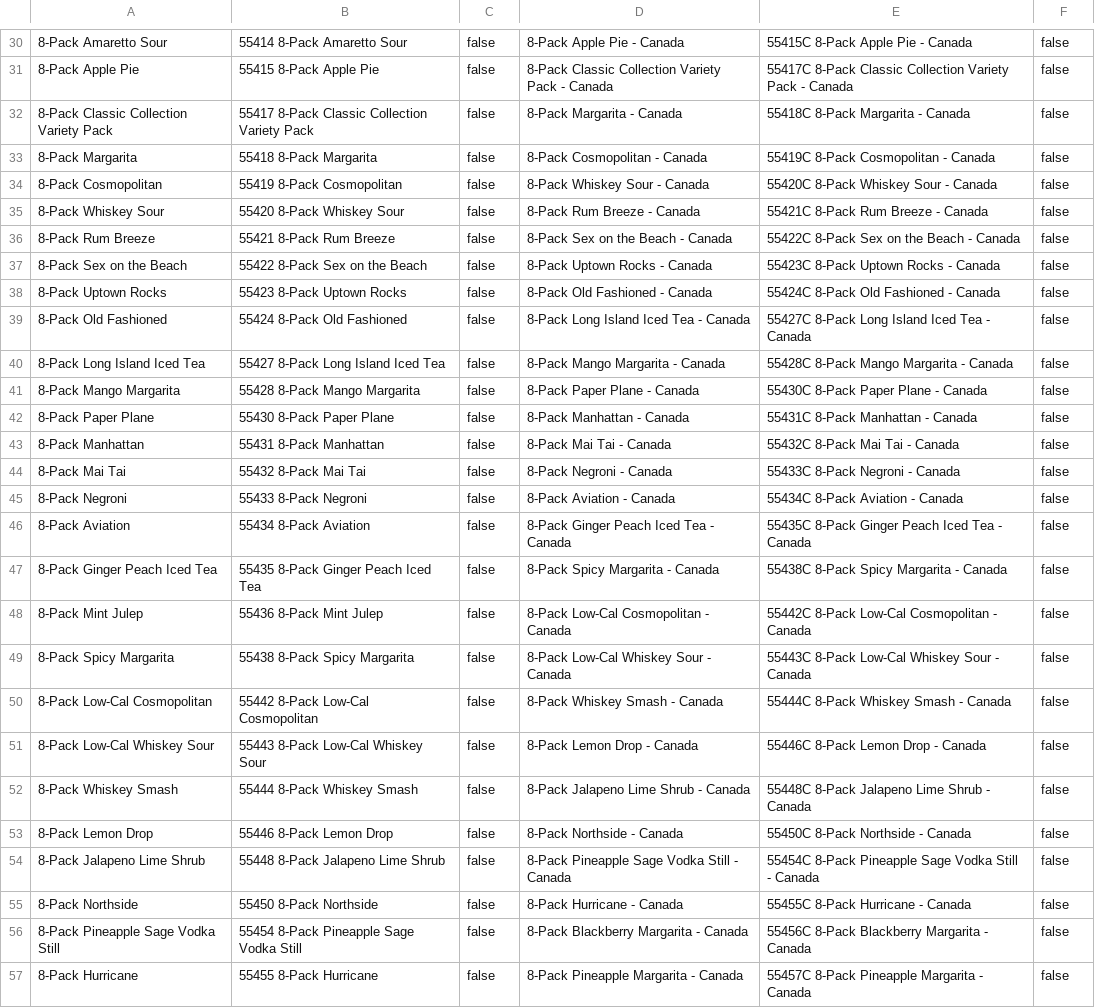
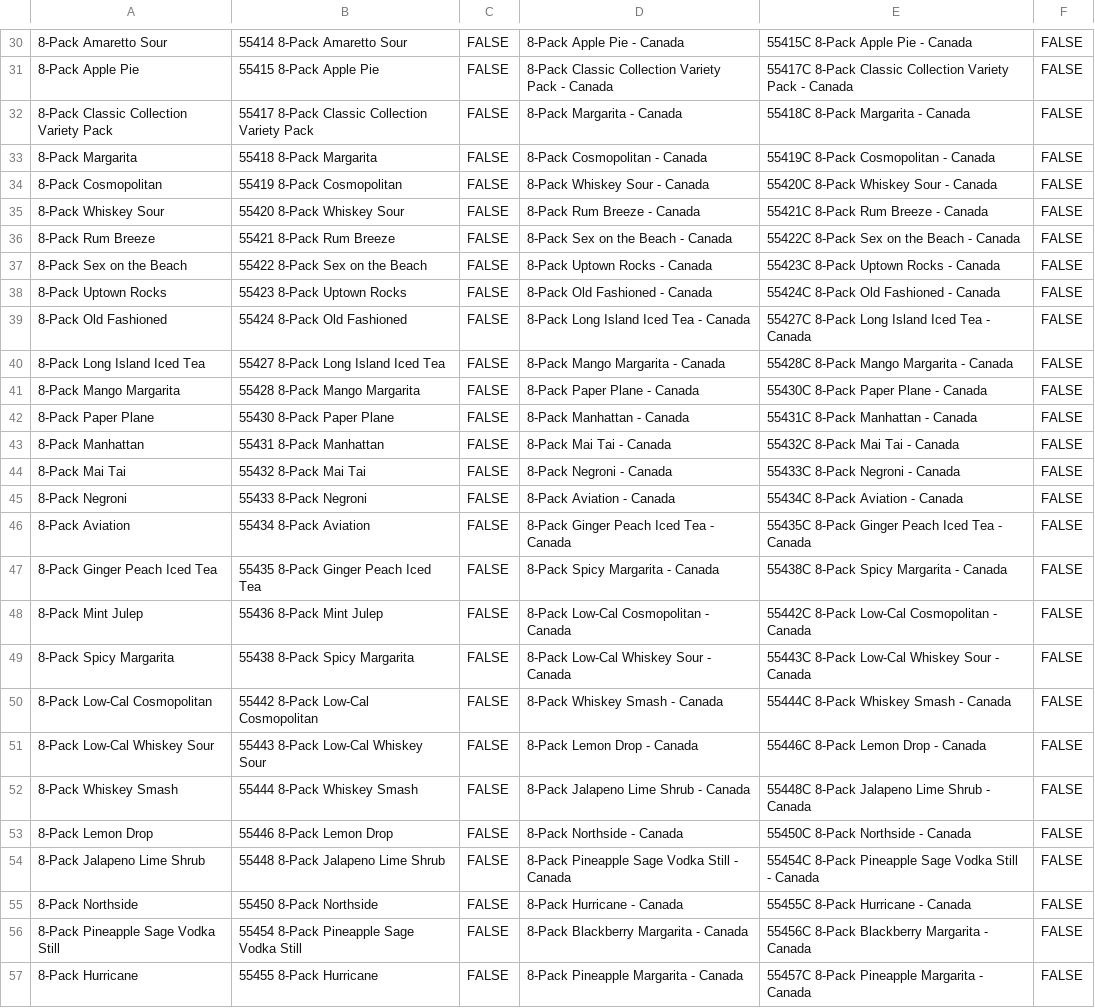
Before and after one commit to bartesian-max/Sample-Requests, a CSV file: SKUs.csv, drawn as a sheet; only a part is shown, gaps mark what is left out; the diff covers the shown part only; the diff names each change by its address in the sheet, - before the commit and + after, or states it on an @@ line.

```diff
--- a/SKUs.csv
+++ b/SKUs.csv
-C30:C57: false
+C30:C57: FALSE
-F30:F57: false
+F30:F57: FALSE
```
Also changed, not shown: 132 edited cells elsewhere in this file.
